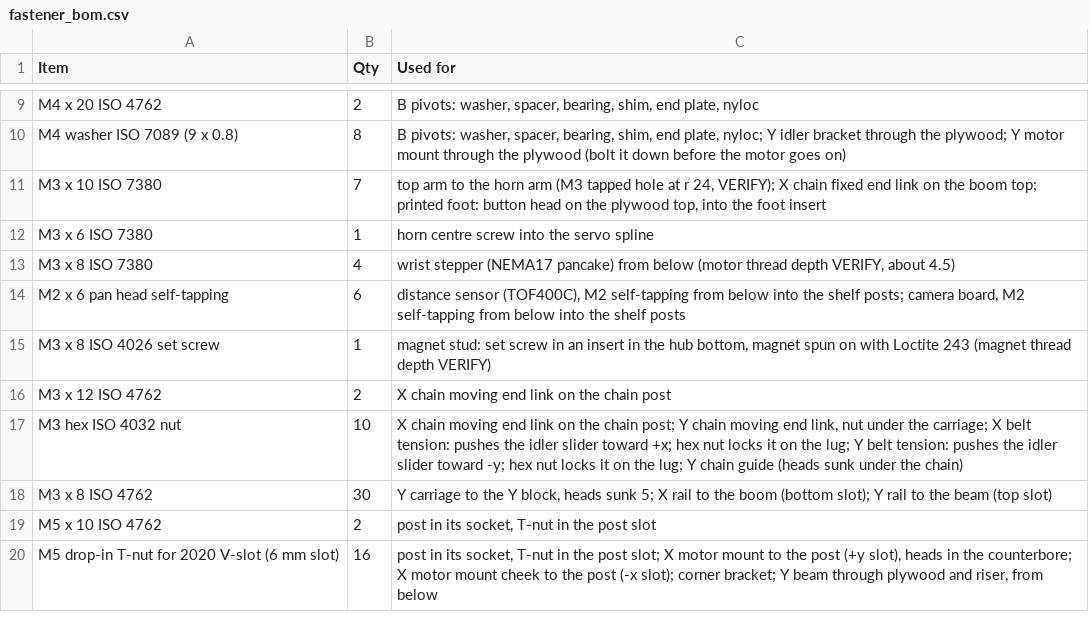
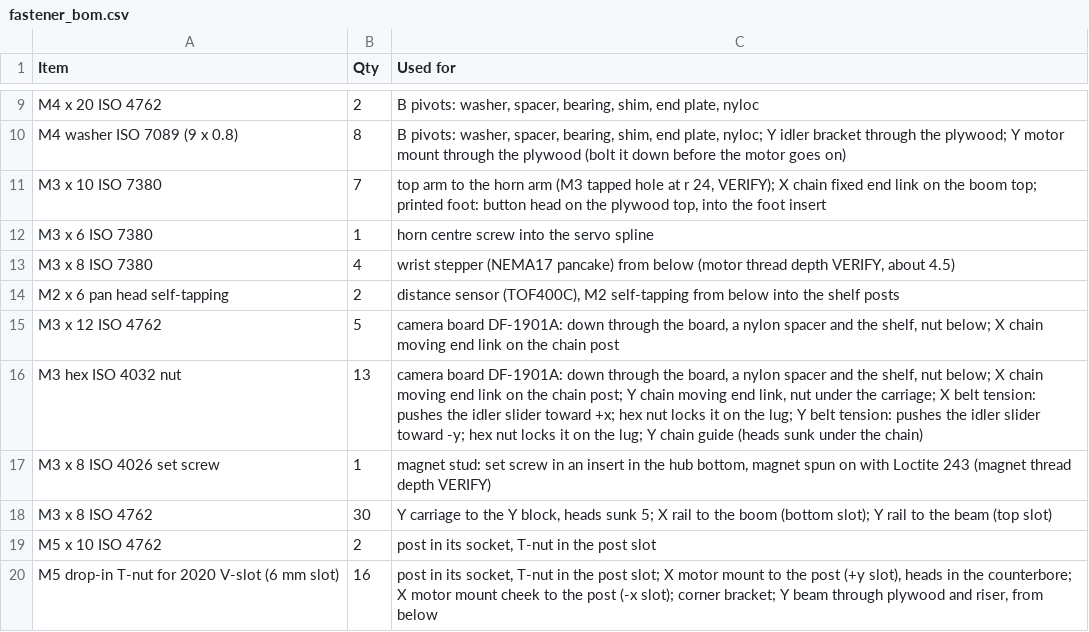
Before and after one commit to KreziFeniksGit/etz-plotter, a CSV file: out/fastener_bom.csv, drawn as a sheet; only a part is shown, gaps mark what is left out.

```diff
--- a/out/fastener_bom.csv
+++ b/out/fastener_bom.csv
@@ -13,6 +13,6 @@ M3 x 6 ISO 7380,1,horn centre screw into the servo spline
 M3 x 8 ISO 7380,4,"wrist stepper (NEMA17 pancake) from below (motor thread depth VERIFY, about 4.5)"
-M2 x 6 pan head self-tapping,6,"distance sensor (TOF400C), M2 self-tapping from below into the shelf posts; camera board, M2 self-tapping from below into the shelf posts"
+M2 x 6 pan head self-tapping,2,"distance sensor (TOF400C), M2 self-tapping from below into the shelf posts"
+M3 x 12 ISO 4762,5,"camera board DF-1901A: down through the board, a nylon spacer and the shelf, nut below; X chain moving end link on the chain post"
+M3 hex ISO 4032 nut,13,"camera board DF-1901A: down through the board, a nylon spacer and the shelf, nut below; X chain moving end link on the chain post; Y chain moving end link, nut under the carriage; X belt tension: pushes the idler slider toward +x; hex nut locks it on the lug; Y belt tension: pushes the idler slider toward -y; hex nut locks it on the lug; Y chain guide (heads sunk under the chain)"
 M3 x 8 ISO 4026 set screw,1,"magnet stud: set screw in an insert in the hub bottom, magnet spun on with Loctite 243 (magnet thread depth VERIFY)"
-M3 x 12 ISO 4762,2,X chain moving end link on the chain post
-M3 hex ISO 4032 nut,10,"X chain moving end link on the chain post; Y chain moving end link, nut under the carriage; X belt tension: pushes the idler slider toward +x; hex nut locks it on the lug; Y belt tension: pushes the idler slider toward -y; hex nut locks it on the lug; Y chain guide (heads sunk under the chain)"
 M3 x 8 ISO 4762,30,"Y carriage to the Y block, heads sunk 5; X rail to the boom (bottom slot); Y rail to the beam (top slot)"
```
Also changed, not shown: components.csv, 20 other files.
